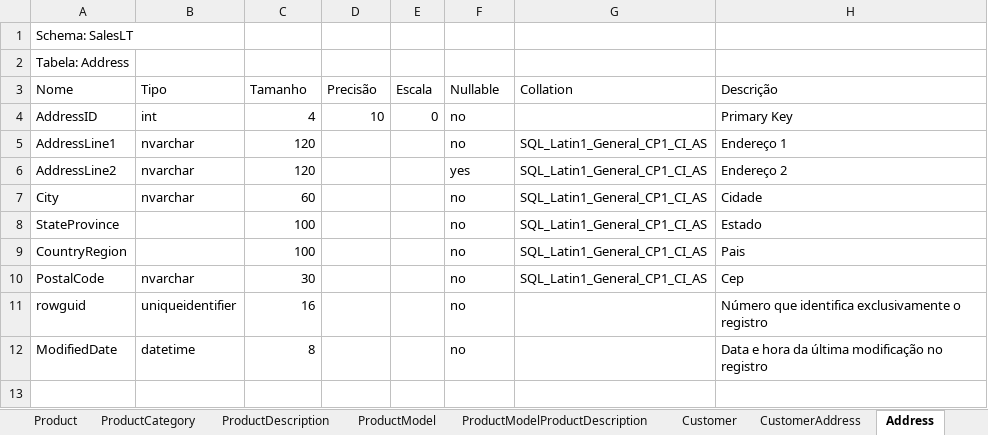
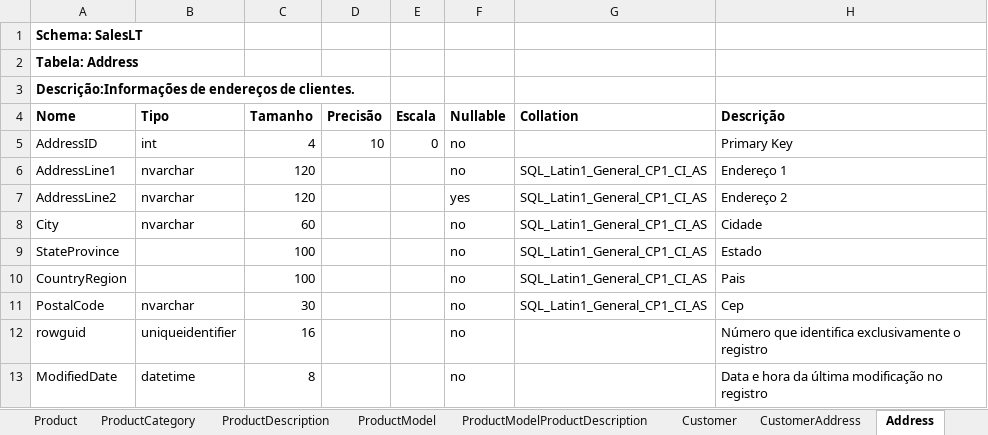
Before and after one commit to 11ABDFiap/dataops_11abd, an Excel workbook: trabalho-final/docs/assessment/assessment.xlsx, sheet Address, drawn as a sheet; values as stored, in another font and other column widths than the file's, no borders; addresses are those after the commit; the diff names each change by its address in the sheet, - before the commit and + after, or states it on an @@ line.

```diff
--- a/trabalho-final/docs/assessment/assessment.xlsx (sheet Address)
+++ b/trabalho-final/docs/assessment/assessment.xlsx (sheet Address)
-A1:A2 bold: off
+A1:A2 bold: on
+row 3: Descrição:Informações de endereços de clientes.
-A4:H4 bold: off
+A4:H4 bold: on
```
Also changed, not shown: sheet Product, sheet ProductDescription, sheet ProductModelProductDescription, sheet ProductModel, sheet CustomerAddress, sheet ProductCategory, 3 more sheets, charts or pictures.
